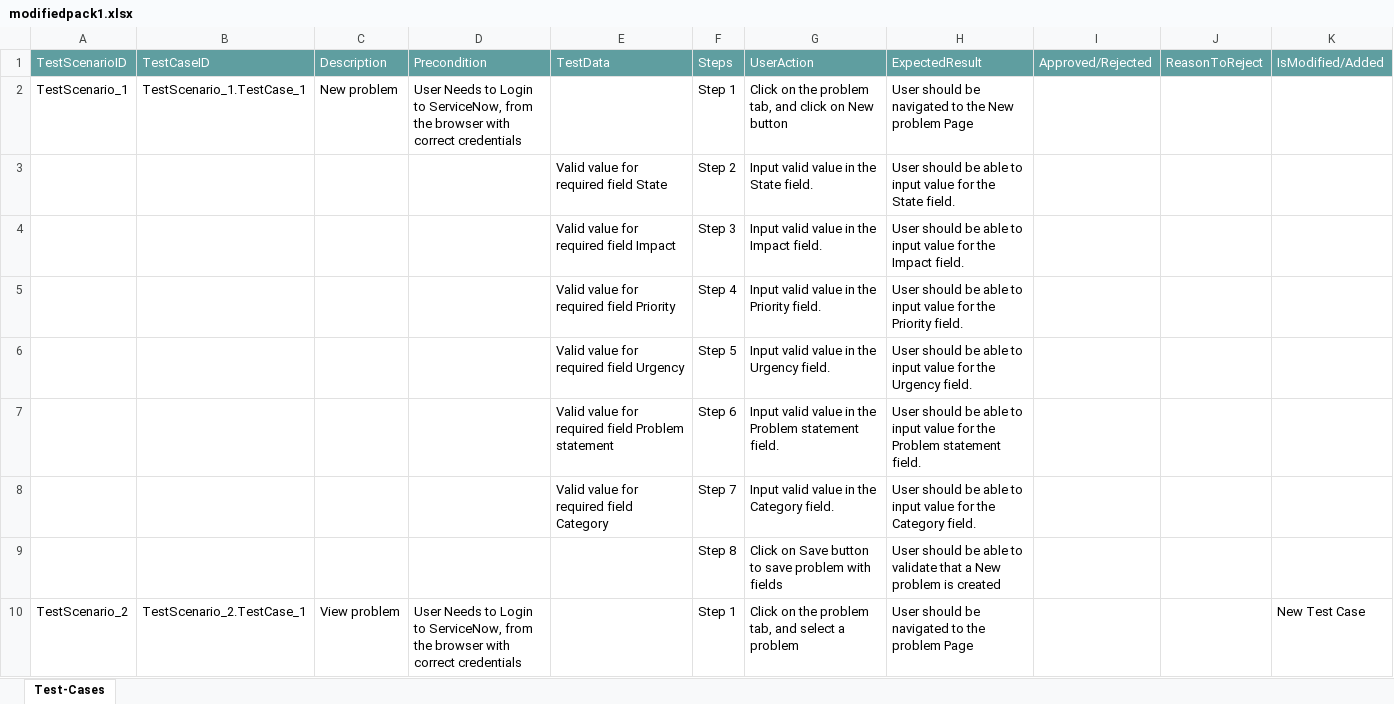
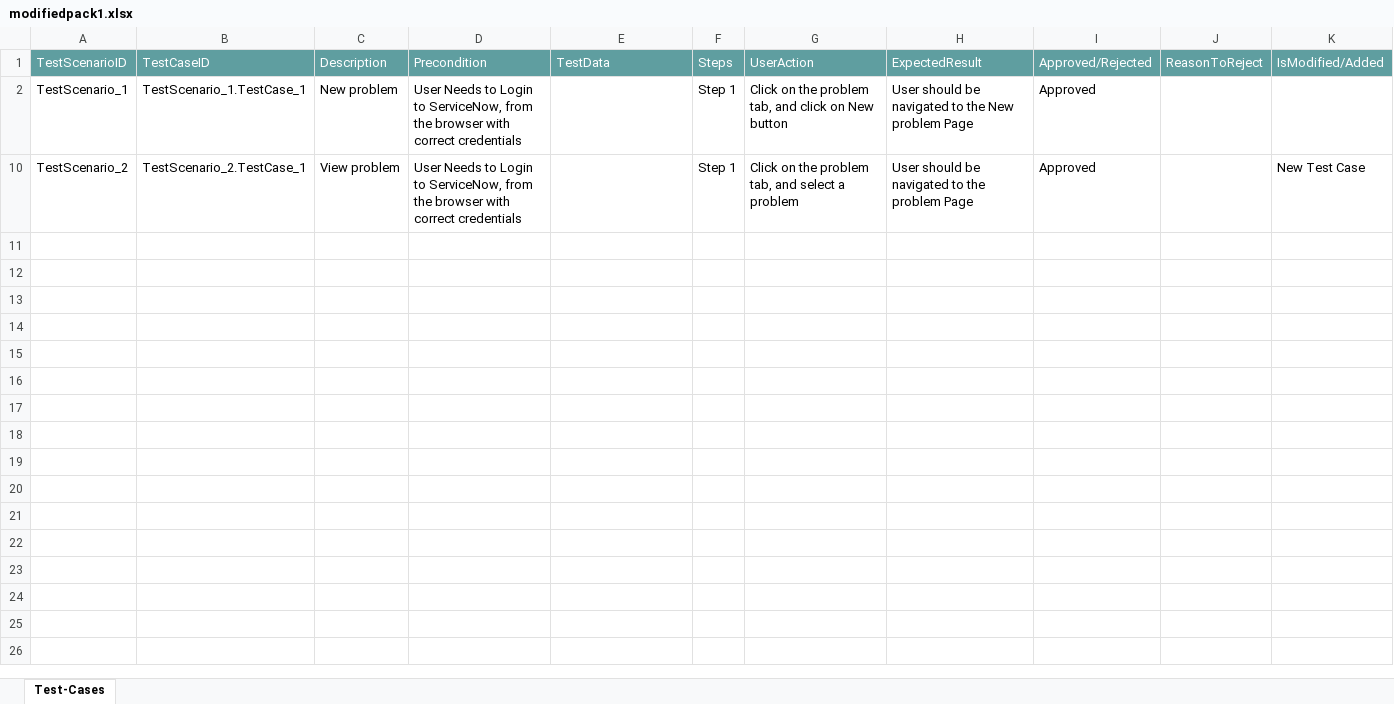
Before and after one commit to ShaikMohamedIrfan/moficationtc1, an Excel workbook: modifiedpack1.xlsx, sheet Test-Cases, drawn as a sheet; values as stored, in another font and other column widths than the file's, no borders; table styles not drawn; the diff names each change by its address in the sheet, - before the commit and + after, or states it on an @@ line.

Commit message:
Add files via upload

```diff
--- a/modifiedpack1.xlsx (sheet Test-Cases)
+++ b/modifiedpack1.xlsx (sheet Test-Cases)
-I2: (empty)
+I2: Approved
@@ row 3 hidden:  |  |  |  | Valid value for required field State | Step 2 | Input valid value in the State field. | User should be able to input value for the State field. @@
@@ row 4 hidden:  |  |  |  | Valid value for required field Impact | Step 3 | Input valid value in the Impact field. | User should be able to input value for the Impact field. @@
@@ row 5 hidden:  |  |  |  | Valid value for required field Priority | Step 4 | Input valid value in the Priority field. | User should be able to input value for the Priority field. @@
@@ row 6 hidden:  |  |  |  | Valid value for required field Urgency | Step 5 | Input valid value in the Urgency field. | User should be able to input value for the Urgency field. @@
@@ row 7 hidden:  |  |  |  | Valid value for required field Problem statement | Step 6 | Input valid value in the Problem statement field. | User should be able to input value for the Problem statement field. @@
@@ row 8 hidden:  |  |  |  | Valid value for required field Category | Step 7 | Input valid value in the Category field. | User should be able to input value for the Category field. @@
@@ row 9 hidden:  |  |  |  |  | Step 8 | Click on Save button to save problem with fields | User should be able to validate that a New problem is created @@
-I10: (empty)
+I10: Approved
```
